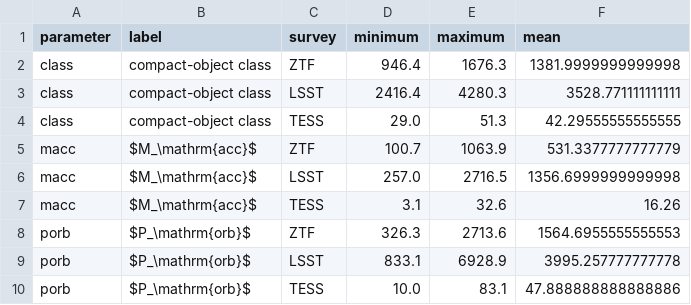
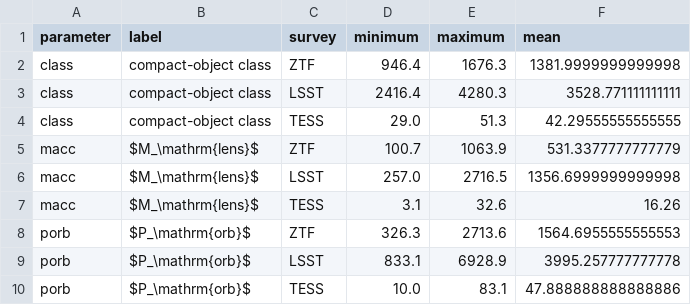
Before and after one commit to adammcmaster/self_lensing_radial_velocity, a CSV file: paper/tables/population_weighted_followup_counts_summary.csv, drawn as a sheet.

```diff
--- a/paper/tables/population_weighted_followup_counts_summary.csv
+++ b/paper/tables/population_weighted_followup_counts_summary.csv
@@ -4,5 +4,5 @@ class,compact-object class,LSST,2416.4,4280.3,3528.771111111111
 class,compact-object class,TESS,29.0,51.3,42.29555555555555
-macc,$M_\mathrm{acc}$,ZTF,100.7,1063.9,531.3377777777779
-macc,$M_\mathrm{acc}$,LSST,257.0,2716.5,1356.6999999999998
-macc,$M_\mathrm{acc}$,TESS,3.1,32.6,16.26
+macc,$M_\mathrm{lens}$,ZTF,100.7,1063.9,531.3377777777779
+macc,$M_\mathrm{lens}$,LSST,257.0,2716.5,1356.6999999999998
+macc,$M_\mathrm{lens}$,TESS,3.1,32.6,16.26
 porb,$P_\mathrm{orb}$,ZTF,326.3,2713.6,1564.6955555555553
```
Also changed, not shown: paper/tables/prefit_improvement_by_lens_mass_range.csv, paper/tables/prefit_improvement_by_n_rv.csv, 29 other files.
